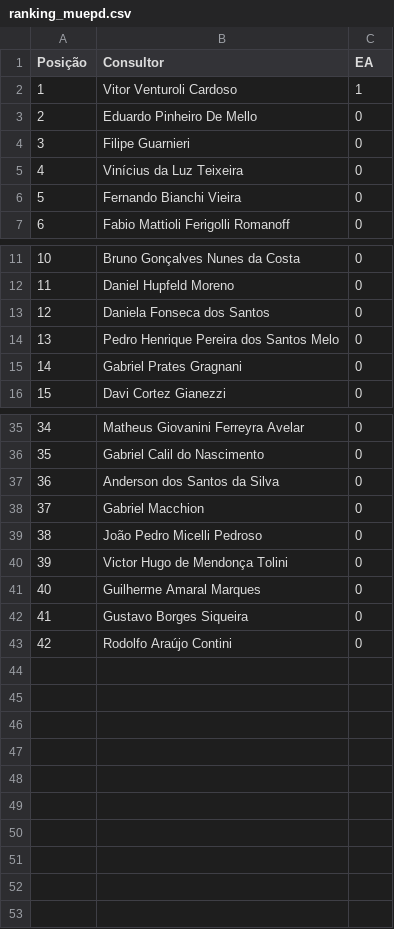
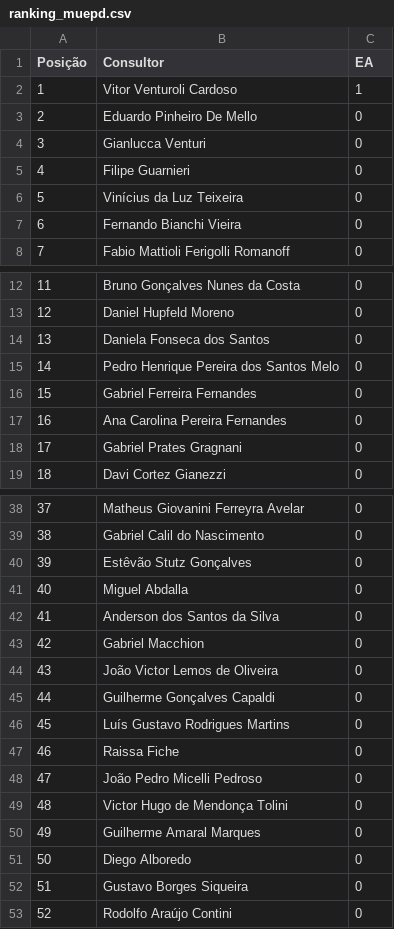
Before and after one commit to sprietootero/gestaoavista-sp1, a CSV file: ranking_muepd.csv, drawn as a sheet; only a part is shown, gaps mark what is left out; addresses are those after the commit; the diff names each change by its address in the sheet, - before the commit and + after, or states it on an @@ line.

```diff
--- a/ranking_muepd.csv
+++ b/ranking_muepd.csv
+row 4: 3 | Gianlucca Venturi | 0
@@ column A (Posição) renumbered from row 5 down @@
+row 16: 15 | Gabriel Ferreira Fernandes | 0
+row 17: 16 | Ana Carolina Pereira Fernandes | 0
+row 40: 39 | Estêvão Stutz Gonçalves | 0
+row 41: 40 | Miguel Abdalla | 0
+row 44: 43 | João Victor Lemos de Oliveira | 0
+row 45: 44 | Guilherme Gonçalves Capaldi | 0
+row 46: 45 | Luís Gustavo Rodrigues Martins | 0
+row 47: 46 | Raissa Fiche | 0
+row 51: 50 | Diego Alboredo | 0
```
Also changed, not shown: dados_extraidos.csv, ranking_7dias.csv, 2 other files.
